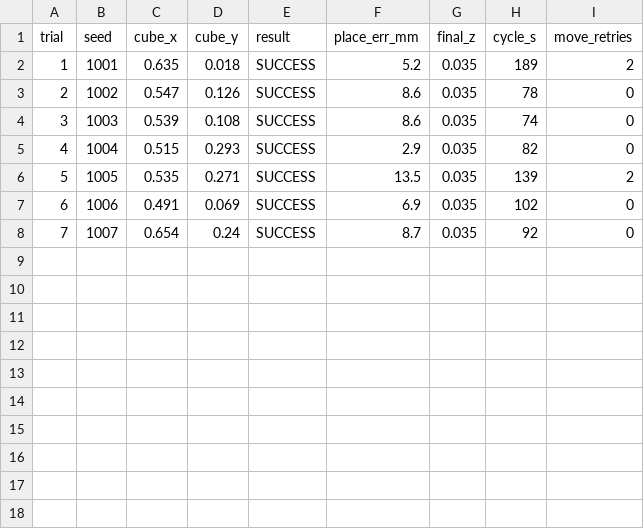
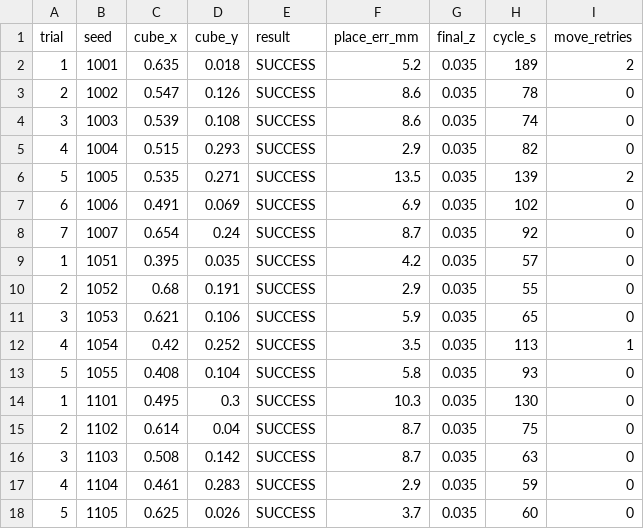
Before and after one commit to sweety9-blip/Vision-based-pick-and-place-robot, a CSV file: trials.csv, drawn as a sheet; the diff names each change by its address in the sheet, - before the commit and + after, or states it on an @@ line.

Commit message:
17 trials completed

```diff
--- a/trials.csv
+++ b/trials.csv
+row 9: 1 | 1051 | 0.395 | 0.035 | SUCCESS | 4.2 | 0.035 | 57 | 0
+row 10: 2 | 1052 | 0.68 | 0.191 | SUCCESS | 2.9 | 0.035 | 55 | 0
+row 11: 3 | 1053 | 0.621 | 0.106 | SUCCESS | 5.9 | 0.035 | 65 | 0
+row 12: 4 | 1054 | 0.42 | 0.252 | SUCCESS | 3.5 | 0.035 | 113 | 1
+row 13: 5 | 1055 | 0.408 | 0.104 | SUCCESS | 5.8 | 0.035 | 93 | 0
+row 14: 1 | 1101 | 0.495 | 0.3 | SUCCESS | 10.3 | 0.035 | 130 | 0
+row 15: 2 | 1102 | 0.614 | 0.04 | SUCCESS | 8.7 | 0.035 | 75 | 0
+row 16: 3 | 1103 | 0.508 | 0.142 | SUCCESS | 8.7 | 0.035 | 63 | 0
+row 17: 4 | 1104 | 0.461 | 0.283 | SUCCESS | 2.9 | 0.035 | 59 | 0
+row 18: 5 | 1105 | 0.625 | 0.026 | SUCCESS | 3.7 | 0.035 | 60 | 0
```
Also changed, not shown: 15 other files.
